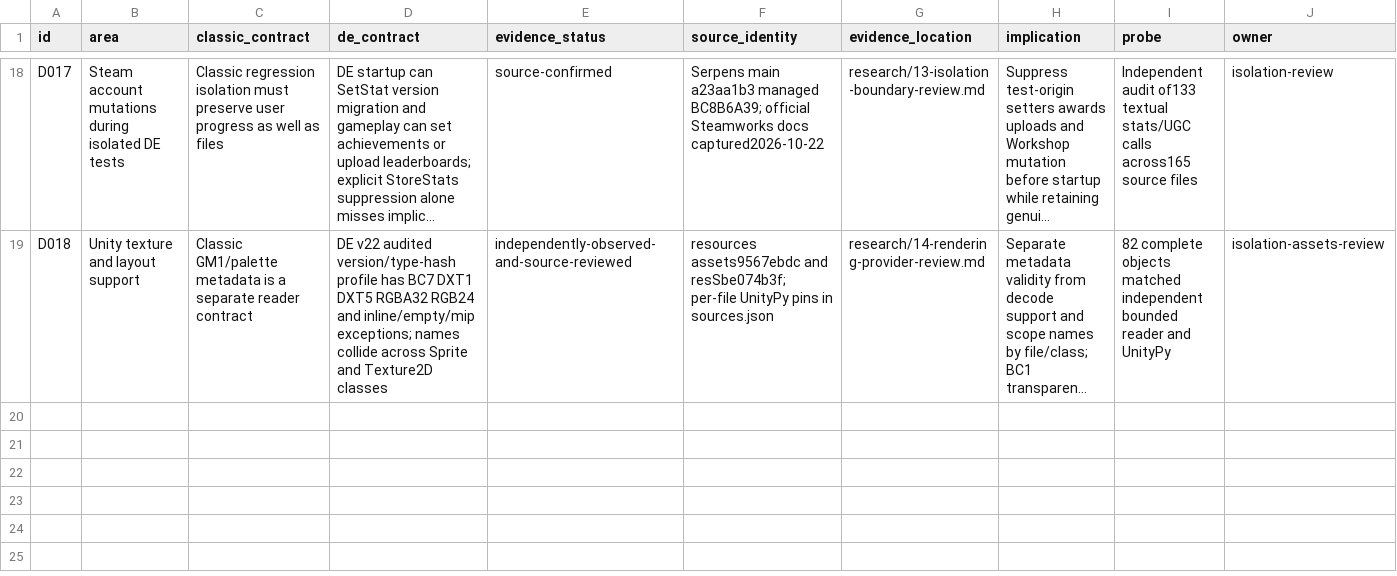
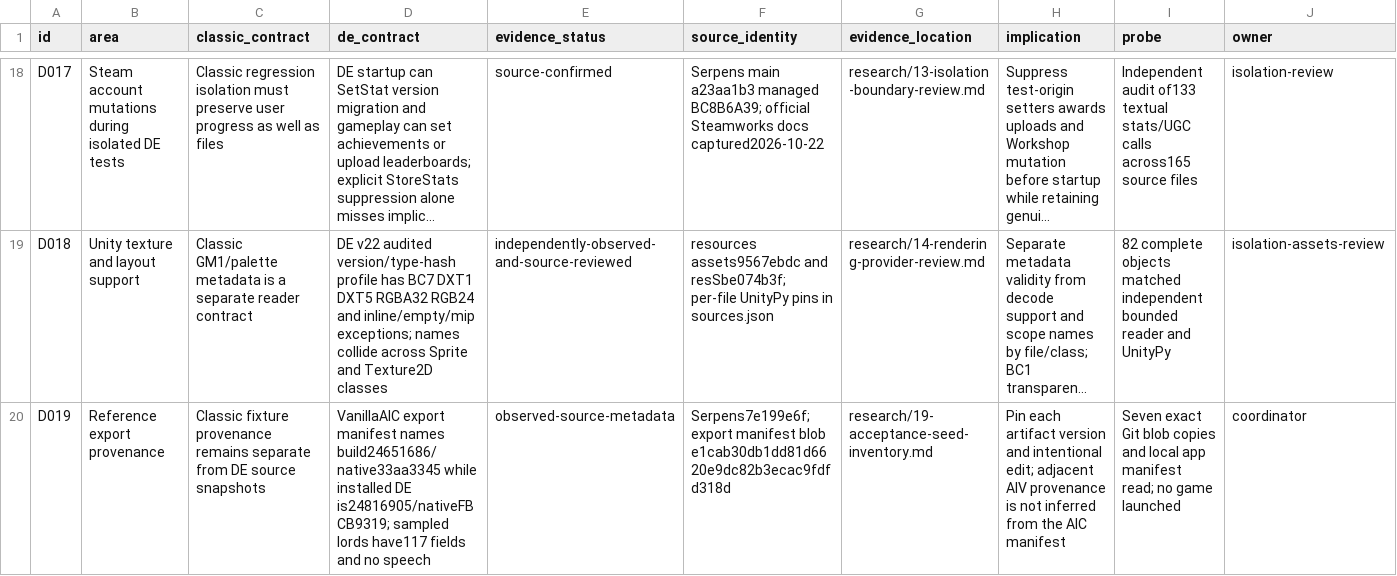
Before and after one commit to Krarilotus/AI-Toolkit, a CSV file: docs/de-mode/differences.csv, drawn as a sheet; only a part is shown, gaps mark what is left out; long unchanged cells end in …; rows hold the shown columns only; the diff names each change by its address in the sheet, - before the commit and + after, or states it on an @@ line.

Commit message:
Pin reference export versions and acceptance candidates [skip ci]

```diff
--- a/docs/de-mode/differences.csv
+++ b/docs/de-mode/differences.csv
+row 20: D019 | Reference export provenance | Classic fixture provenance remains separate from DE source snapshots | VanillaAIC export manifest names build24651686/native33aa3345 while installed DE is24816905/nativeFBCB9319; sampled lords have117 fields and no speech | observed-source-metadata | Serpens7e199e6f; export manifest blob e1cab30db1dd81d6620e9dc82b3ecac9fdfd318d | research/19-acceptance-seed-inventory.md | Pin each artifact version and intentional edit; adjacent AIV provenance is not inferred from the AIC manifest | Seven exact Git blob copies and local app manifest read; no game launched | coordinator
```
Also changed, not shown: 3 other files.
